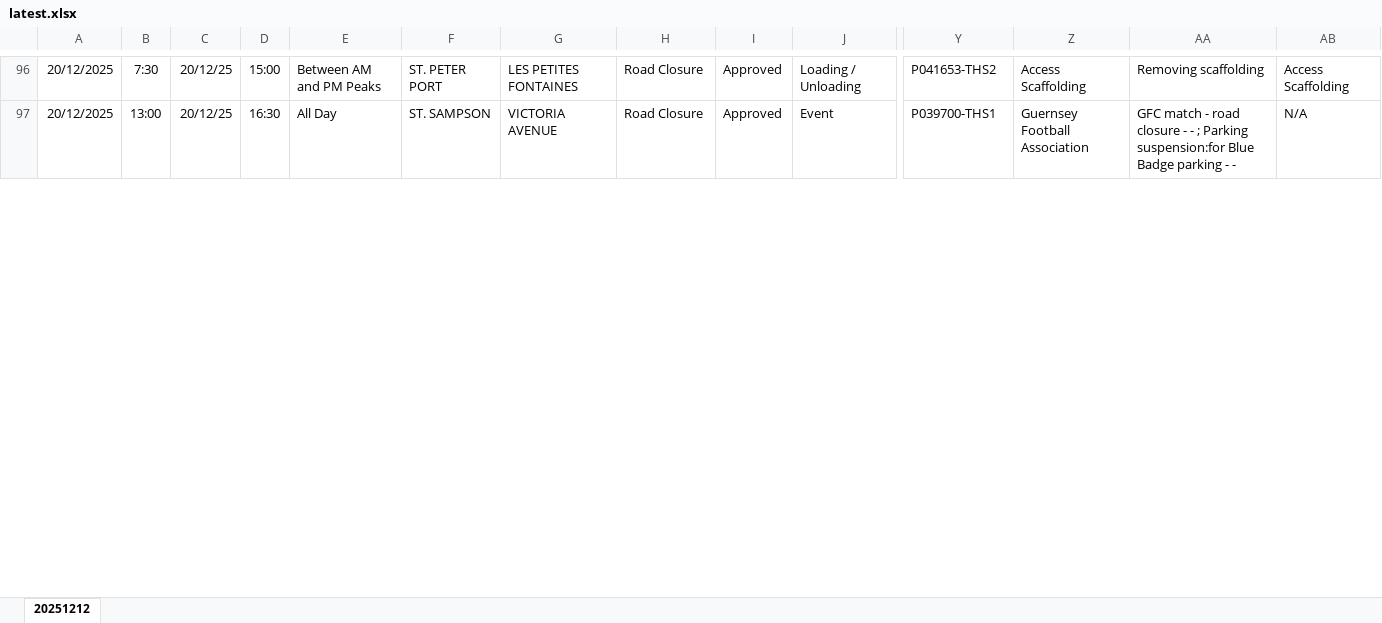
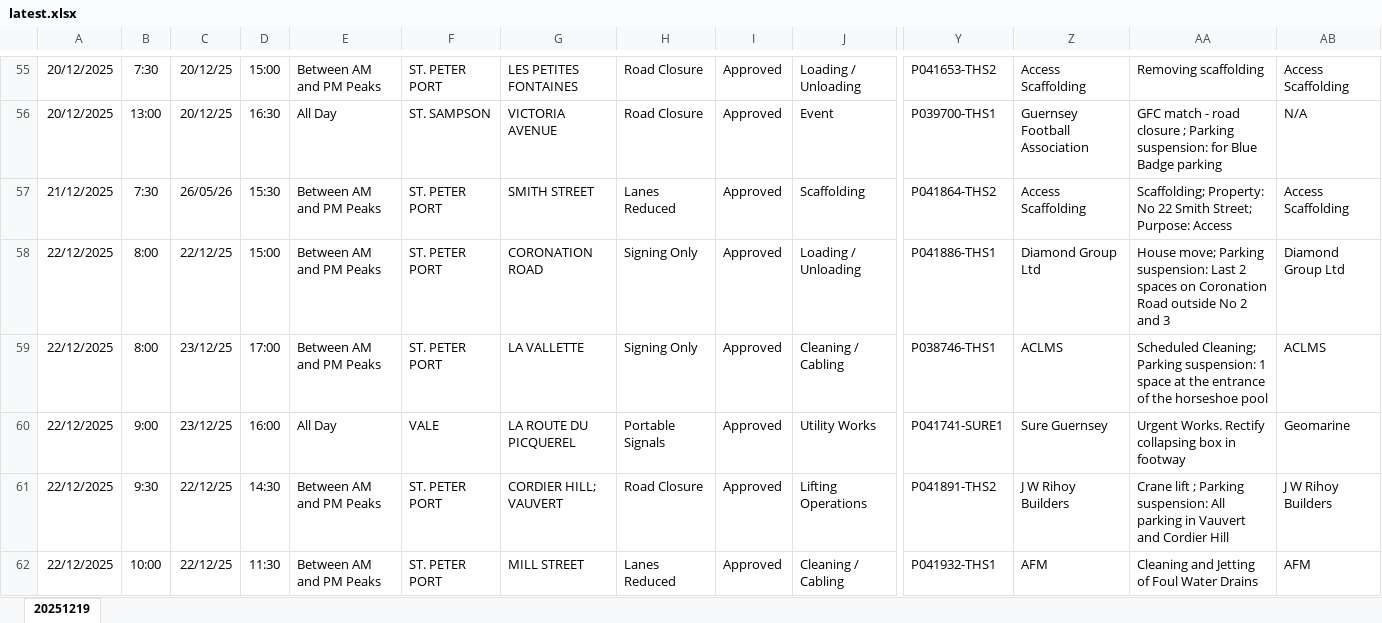
Before and after one commit to The-Quarry/guernsey-roadworks, an Excel workbook: latest.xlsx, sheet 20251219, drawn as a sheet; only a part is shown, gaps mark what is left out; values as stored, in another font and other column widths than the file's, no borders; addresses are those after the commit; rows hold the shown columns only; the diff covers the shown part only; the diff names each change by its address in the sheet, - before the commit and + after, or states it on an @@ line.

Commit message:
Add files via upload

```diff
--- a/latest.xlsx (sheet 20251219)
+++ b/latest.xlsx (sheet 20251219)
-sheet tab: 20251212
+sheet tab: 20251219
-AA56: …road closure - - ; Parking suspension:for Blue Badge parking - -
+AA56: …road closure ; Parking suspension: for Blue Badge parking
+row 57: 21/12/2025 | 7:30 | 26/05/26 | 15:30 | Between AM and PM Peaks | ST. PETER PORT | SMITH STREET | Lanes Reduced | Approved | Scaffolding | P041864-THS2 | Access Scaffolding | Scaffolding; Property: No 22 Smith Street; Purpose: Access | Access Scaffolding
+row 58: 22/12/2025 | 8:00 | 22/12/25 | 15:00 | Between AM and PM Peaks | ST. PETER PORT | CORONATION ROAD | Signing Only | Approved | Loading / Unloading | P041886-THS1 | Diamond Group Ltd | House move; Parking suspension: Last 2 spaces on Coronation Road outside No 2 and 3 | Diamond Group Ltd
+row 59: 22/12/2025 | 8:00 | 23/12/25 | 17:00 | Between AM and PM Peaks | ST. PETER PORT | LA VALLETTE | Signing Only | Approved | Cleaning / Cabling | P038746-THS1 | ACLMS | Scheduled Cleaning; Parking suspension: 1 space at the entrance of the horseshoe pool | ACLMS
@@ row 60 unhidden: 22/12/2025 | 9:00 | 23/12/25 | 16:00 | All Day | VALE | LA ROUTE DU PICQUEREL | Portable Signals | Approved | Utility Works | P041741-SURE1 | Sure Guernsey | Urgent Works. Rectify collapsing box in footway | Geomarine @@
+row 61: 22/12/2025 | 9:30 | 22/12/25 | 14:30 | Between AM and PM Peaks | ST. PETER PORT | CORDIER HILL; VAUVERT | Road Closure | Approved | Lifting Operations | P041891-THS2 | J W Rihoy Builders | Crane lift ; Parking suspension: All parking in Vauvert and Cordier Hill | J W Rihoy Builders
+row 62: 22/12/2025 | 10:00 | 22/12/25 | 11:30 | Between AM and PM Peaks | ST. PETER PORT | MILL STREET | Lanes Reduced | Approved | Cleaning / Cabling | P041932-THS1 | AFM | Cleaning and Jetting of Foul Water Drains | AFM
```
Also changed, not shown: 74 added rows, 21 removed rows, 21 hidden or unhidden rows and 39 edited cells elsewhere in this sheet, hidden cells.
